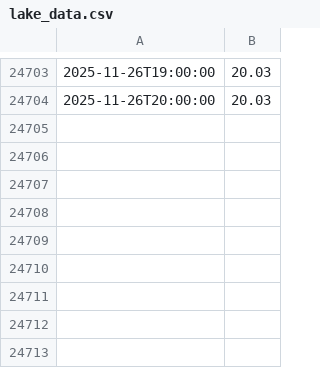
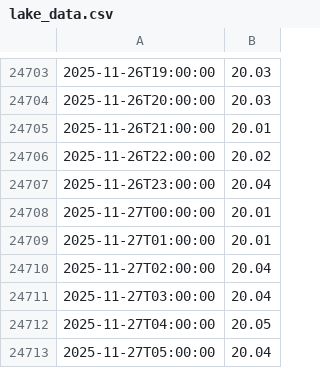
Before and after one commit to bybeet/LakeWashingtonWaterLevelWebsite, a CSV file: data/lake_data.csv, drawn as a sheet; only a part is shown, gaps mark what is left out; the diff names each change by its address in the sheet, - before the commit and + after, or states it on an @@ line.

Commit message:
Automated - Sync updated lake data

```diff
--- a/data/lake_data.csv
+++ b/data/lake_data.csv
+row 24705: 2025-11-26T21:00:00 | 20.01
+row 24706: 2025-11-26T22:00:00 | 20.02
+row 24707: 2025-11-26T23:00:00 | 20.04
+row 24708: 2025-11-27T00:00:00 | 20.01
+row 24709: 2025-11-27T01:00:00 | 20.01
+row 24710: 2025-11-27T02:00:00 | 20.04
+row 24711: 2025-11-27T03:00:00 | 20.04
+row 24712: 2025-11-27T04:00:00 | 20.05
+row 24713: 2025-11-27T05:00:00 | 20.04
```
